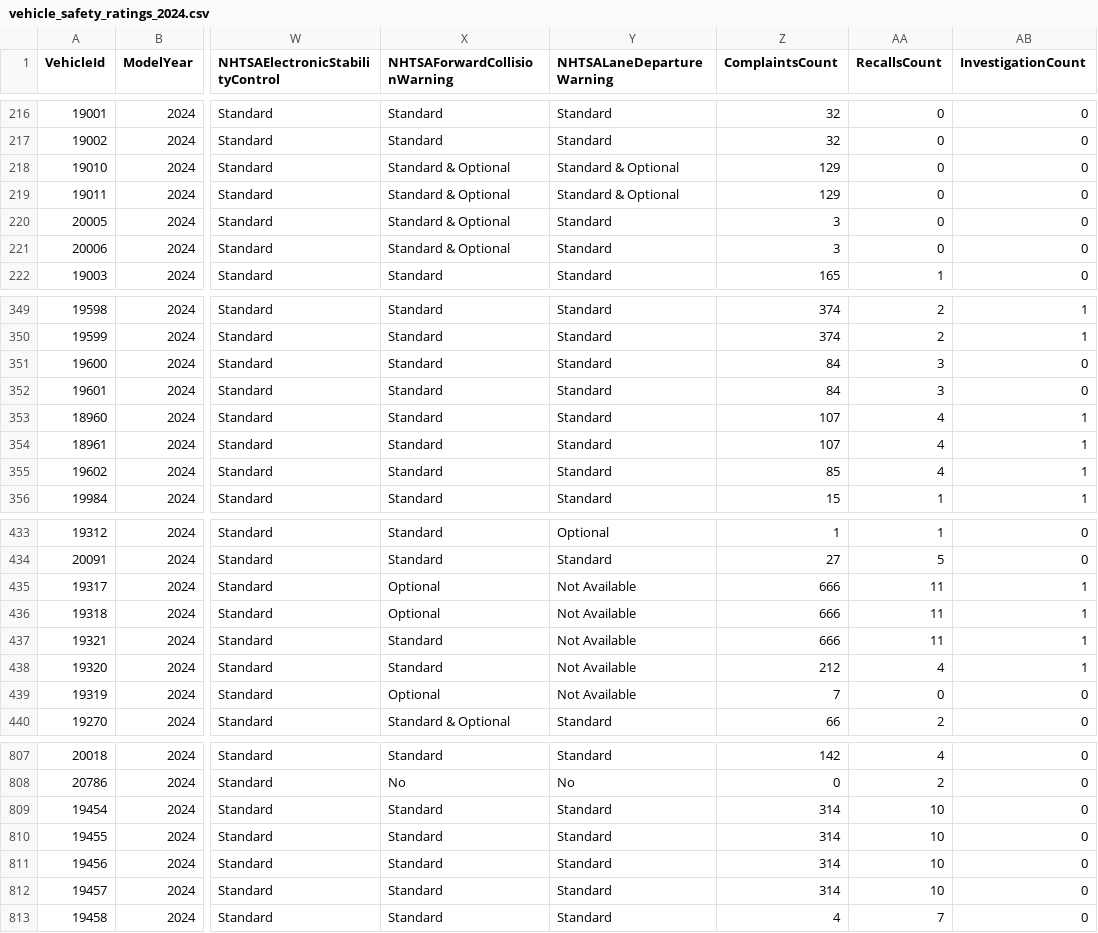
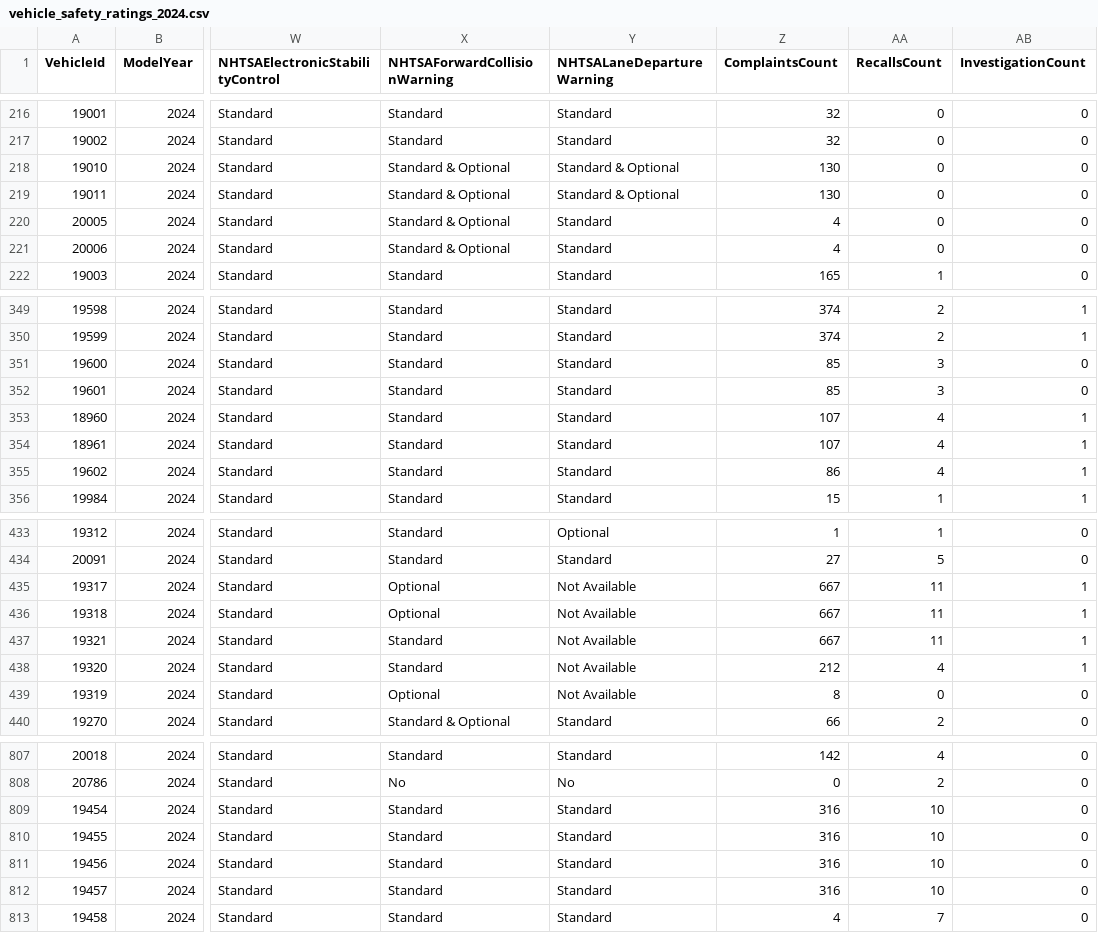
Before and after one commit to flotwig/nhtsa-data, a CSV file: vehicle_safety_ratings/vehicle_safety_ratings_2024.csv, drawn as a sheet; only a part is shown, gaps mark what is left out; the diff covers the shown part only; the diff names each change by its address in the sheet, - before the commit and + after, or states it on an @@ line.

```diff
--- a/vehicle_safety_ratings/vehicle_safety_ratings_2024.csv
+++ b/vehicle_safety_ratings/vehicle_safety_ratings_2024.csv
-Z218:Z219 (ComplaintsCount): 129
+Z218:Z219 (ComplaintsCount): 130
-Z220:Z221 (ComplaintsCount): 3
+Z220:Z221 (ComplaintsCount): 4
-Z351:Z352 (ComplaintsCount): 84
+Z351:Z352 (ComplaintsCount): 85
-Z355 (ComplaintsCount): 85
+Z355 (ComplaintsCount): 86
-Z435:Z437 (ComplaintsCount): 666
+Z435:Z437 (ComplaintsCount): 667
-Z439 (ComplaintsCount): 7
+Z439 (ComplaintsCount): 8
-Z809:Z812 (ComplaintsCount): 314
+Z809:Z812 (ComplaintsCount): 316
```
Also changed, not shown: 20 edited cells elsewhere in this file, vehicle_safety_ratings/vehicle_safety_ratings_2013.csv, vehicle_safety_ratings/vehicle_safety_ratings_2015.csv, 6 other files.
